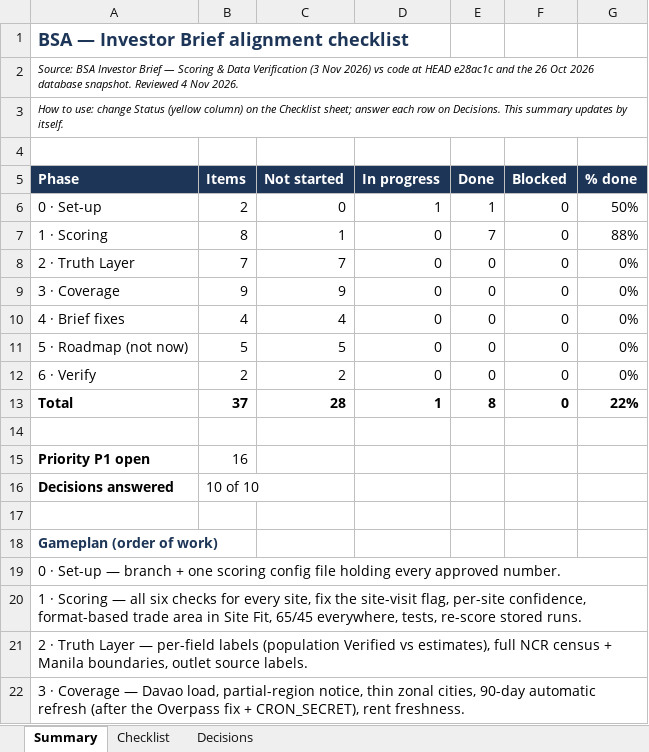
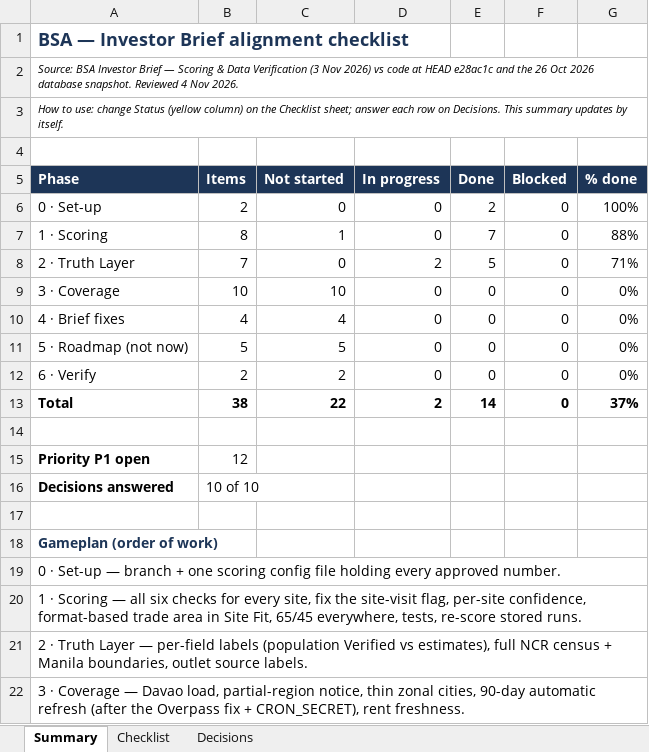
Before and after one commit to jcsylvester000/bsa-version-3, an Excel workbook: docs/BSA_Brief_Alignment_Checklist.xlsx, sheet Summary, drawn as a sheet; only a part is shown; values as stored, in another font and other column widths than the file's, no borders; the diff names each change by its address in the sheet, - before the commit and + after, or states it on an @@ line.

```diff
--- a/docs/BSA_Brief_Alignment_Checklist.xlsx (sheet Summary)
+++ b/docs/BSA_Brief_Alignment_Checklist.xlsx (sheet Summary)
-D6 (In progress): 1
+D6 (In progress): 0
-E6 (Done): 1
+E6 (Done): 2
-G6 (% done): 50%
+G6 (% done): 100%
-C8 (Not started): 7
+C8 (Not started): 0
-D8 (In progress): 0
+D8 (In progress): 2
-E8 (Done): 0
+E8 (Done): 5
-G8 (% done): 0%
+G8 (% done): 71%
-B9 (Items): 9
+B9 (Items): 10
-C9 (Not started): 9
+C9 (Not started): 10
-B13 (Items): 37
+B13 (Items): 38
-C13 (Not started): 28
+C13 (Not started): 22
-D13 (In progress): 1
+D13 (In progress): 2
-E13 (Done): 8
+E13 (Done): 14
-G13 (% done): 22%
+G13 (% done): 37%
-B15 (Items): 16
+B15 (Items): 12
```
Also changed, not shown: sheet Checklist, formulas that keep their value, 33 other files.
